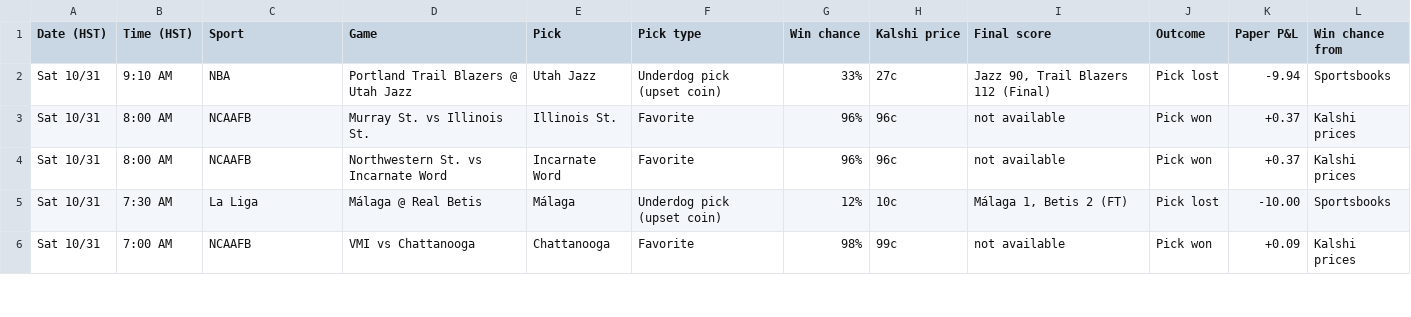
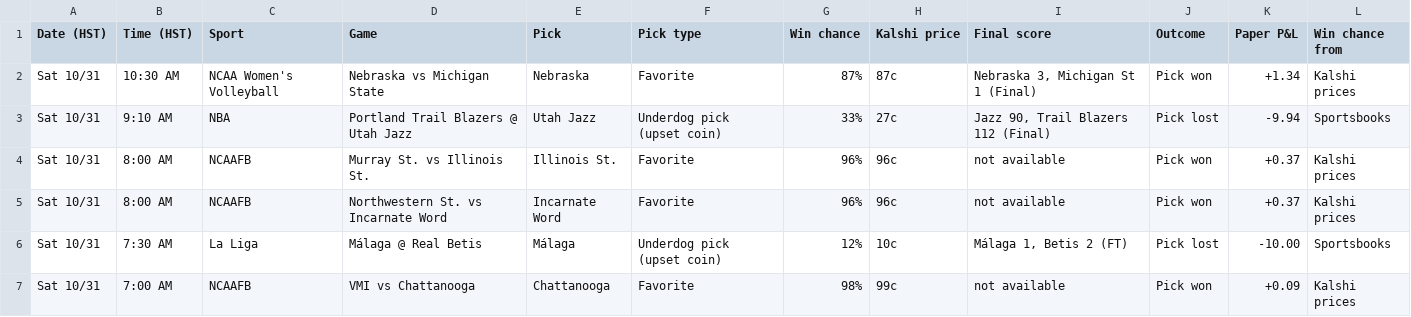
Before and after one commit to Seed808/kalshi-bot, a CSV file: docs/history.csv, drawn as a sheet; only a part is shown; the diff names each change by its address in the sheet, - before the commit and + after, or states it on an @@ line.

```diff
--- a/docs/history.csv
+++ b/docs/history.csv
+row 2: Sat 10/31 | 10:30 AM | NCAA Women's Volleyball | Nebraska vs Michigan State | Nebraska | Favorite | 87% | 87c | Nebraska 3, Michigan St 1 (Final) | Pick won | +1.34 | Kalshi prices
```
Also changed, not shown: 5 other files.
